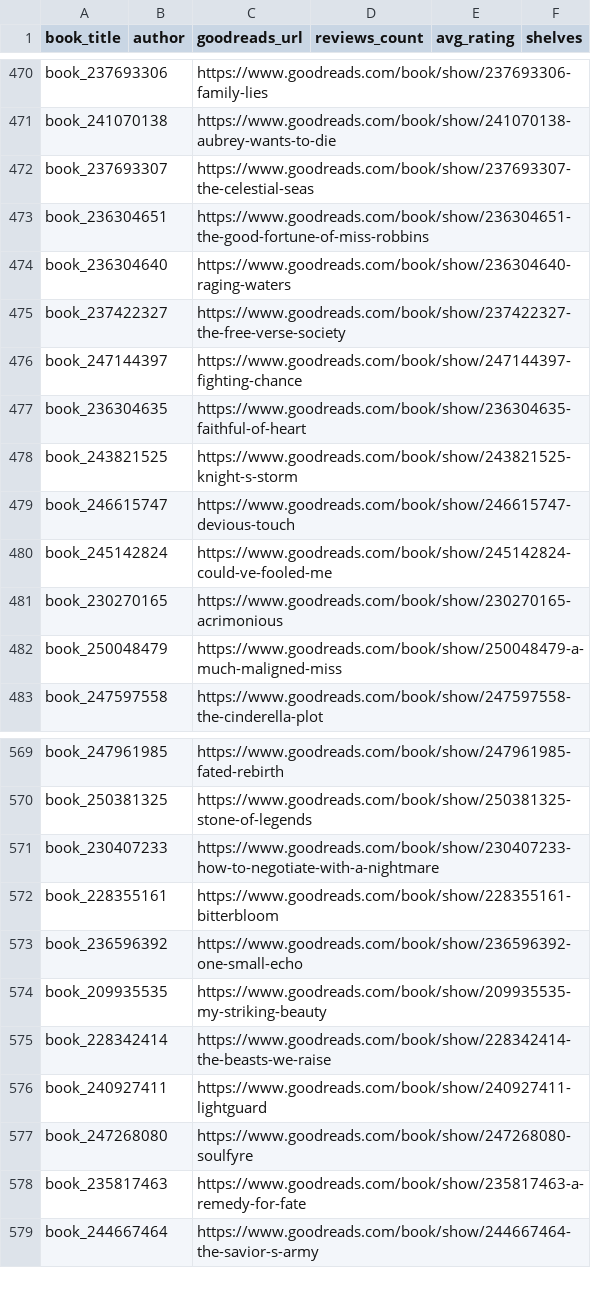
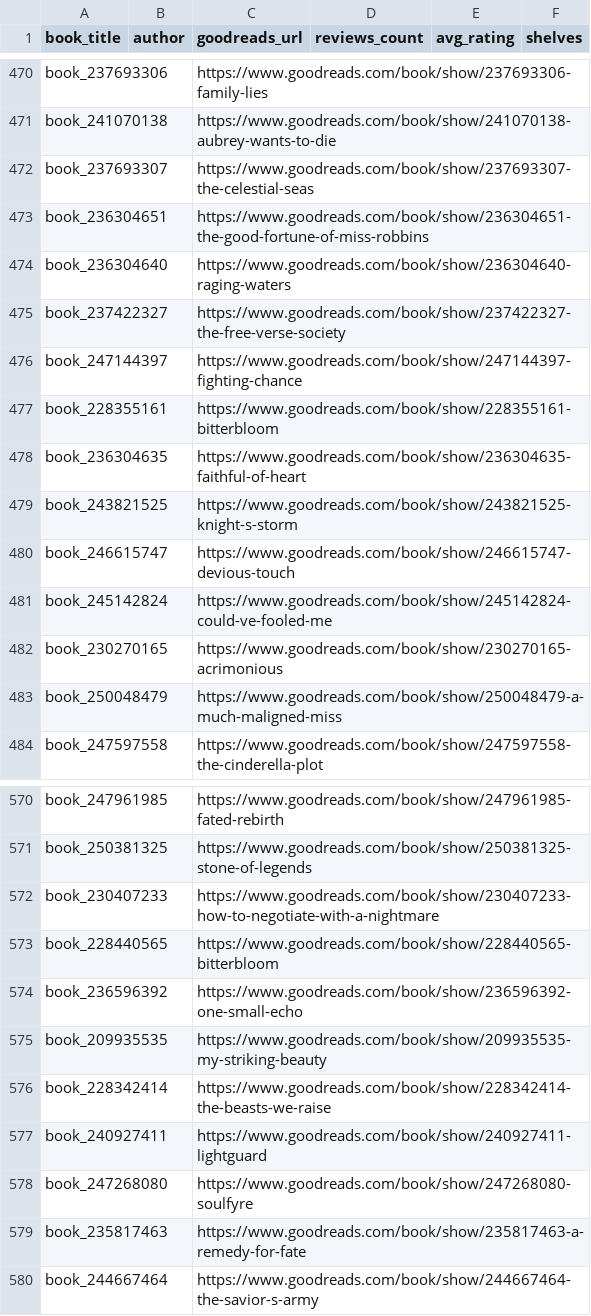
Before and after one commit to mariah32p/threnne-analytics, a CSV file: data/raw/epoch_3_forecast/daily_seed.csv, drawn as a sheet; only a part is shown, gaps mark what is left out.

```diff
--- a/data/raw/epoch_3_forecast/daily_seed.csv
+++ b/data/raw/epoch_3_forecast/daily_seed.csv
@@ -476,2 +476,3 @@ book_237422327,,https://www.goodreads.com/book/show/237422327-the-free-verse-soc
 book_247144397,,https://www.goodreads.com/book/show/247144397-fighting-chance,,,
+book_228355161,,https://www.goodreads.com/book/show/228355161-bitterbloom,,,
 book_236304635,,https://www.goodreads.com/book/show/236304635-faithful-of-heart,,,
@@ -571,3 +572,3 @@ book_250381325,,https://www.goodreads.com/book/show/250381325-stone-of-legends,,
 book_230407233,,https://www.goodreads.com/book/show/230407233-how-to-negotiate-with-a-nightmare,,,
-book_228355161,,https://www.goodreads.com/book/show/228355161-bitterbloom,,,
+book_228440565,,https://www.goodreads.com/book/show/228440565-bitterbloom,,,
 book_236596392,,https://www.goodreads.com/book/show/236596392-one-small-echo,,,
```
Also changed, not shown: data/exports/forecast_report.csv, data/exports/forecast_stacks_report.csv, 4 other files.
